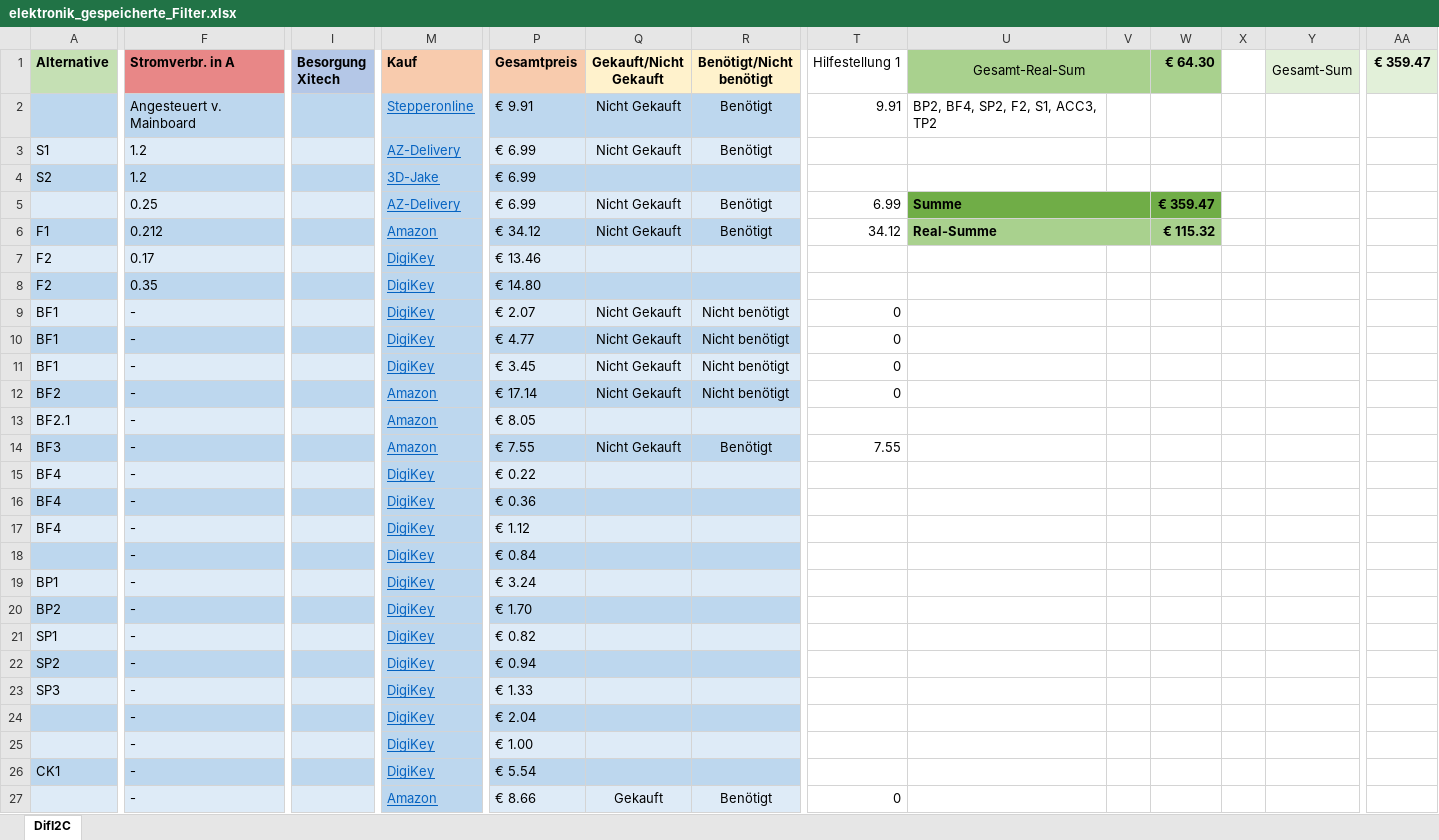
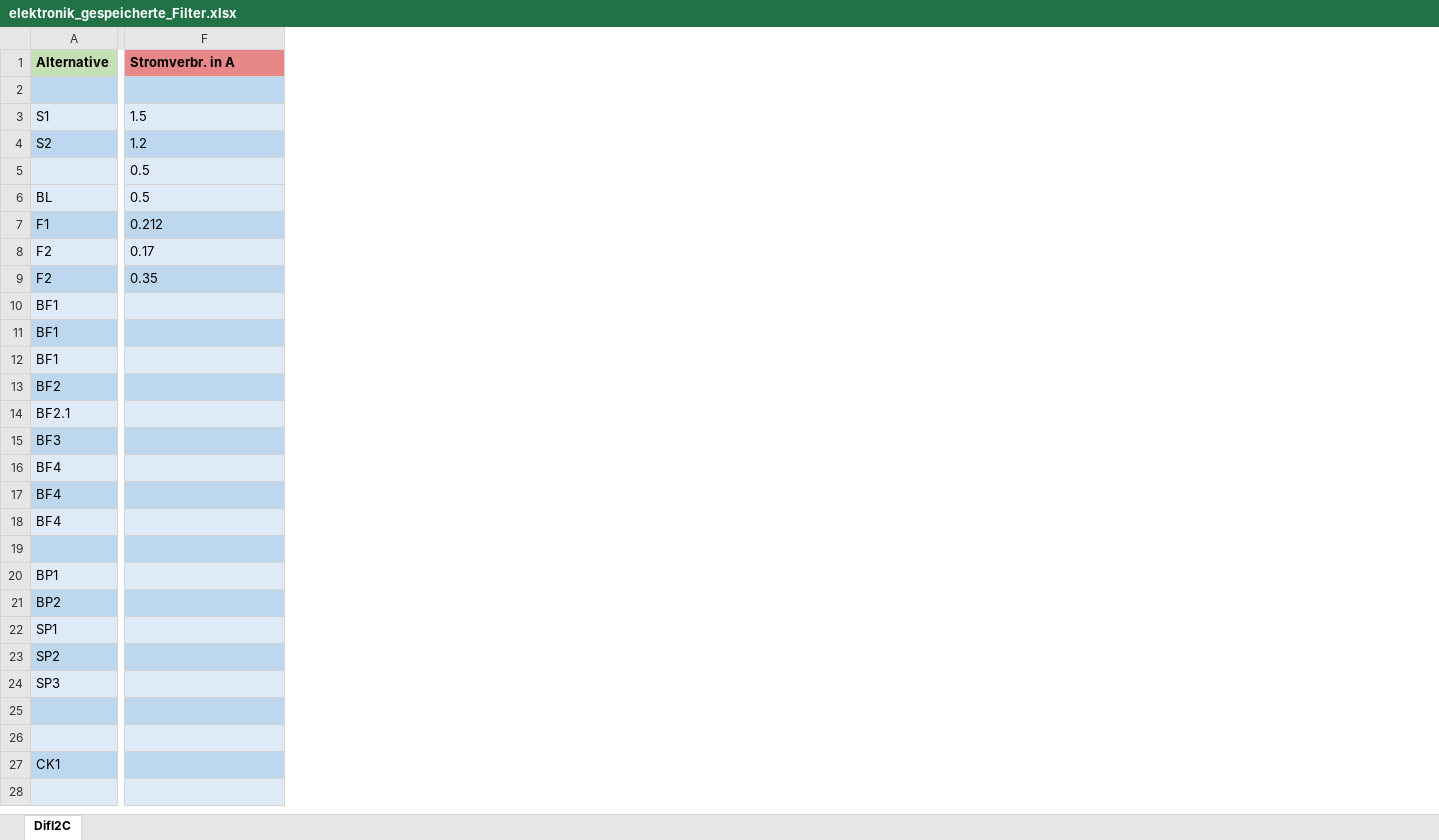
Before and after one commit to GodGotzi/fiberprinter-electronics, an Excel workbook: 2nd_mainboard_bom/elektronik_gespeicherte_Filter.xlsx, sheet DifI2C, drawn as a sheet; only a part is shown, gaps mark what is left out; values as stored, in another font and other column widths than the file's, no borders; conditional formats not drawn; removed rows and columns are numbered as before the commit, all else as after; rows hold the shown columns only; the diff covers the shown part only; the diff names each change by its address in the sheet, - before the commit and + after, or states it on an @@ line.

Commit message:
aktualisierte Stromverbrauchformeln in excel

```diff
--- a/2nd_mainboard_bom/elektronik_gespeicherte_Filter.xlsx (sheet DifI2C)
+++ b/2nd_mainboard_bom/elektronik_gespeicherte_Filter.xlsx (sheet DifI2C)
@@ column I (Besorgung Xitech) hidden, empty @@
@@ column M (Kauf) hidden, rows 2-27: Stepperonline | AZ-Delivery | 3D-Jake | AZ-Delivery | Amazon | DigiKey | DigiKey | DigiKey | DigiKey | DigiKey | Amazon | Amazon | Amazon | DigiKey | DigiKey | DigiKey | DigiKey | DigiKey | DigiKey | DigiKey | DigiKey | DigiKey | DigiKey | DigiKey | DigiKey | Amazon @@
@@ column P (Gesamtpreis) hidden, rows 2-27: € 9.91 | € 6.99 | € 6.99 | € 6.99 | € 34.12 | € 13.46 | € 14.80 | € 2.07 | € 4.77 | € 3.45 | € 17.14 | € 8.05 | € 7.55 | € 0.22 | € 0.36 | € 1.12 | € 0.84 | € 3.24 | € 1.70 | € 0.82 | € 0.94 | € 1.33 | € 2.04 | € 1.00 | € 5.54 | € 8.66 @@
@@ column Q (Gekauft/Nicht Gekauft) hidden, rows 2-27: Nicht Gekauft | Nicht Gekauft |  | Nicht Gekauft | Nicht Gekauft |  |  | Nicht Gekauft | Nicht Gekauft | Nicht Gekauft | Nicht Gekauft |  | Nicht Gekauft |  |  |  |  |  |  |  |  |  |  |  |  | Gekauft @@
@@ column R (Benötigt/Nicht benötigt) hidden, rows 2-27: Benötigt | Benötigt |  | Benötigt | Benötigt |  |  | Nicht benötigt | Nicht benötigt | Nicht benötigt | Nicht benötigt |  | Benötigt |  |  |  |  |  |  |  |  |  |  |  |  | Benötigt @@
@@ column T (Hilfestellung 1) hidden, rows 2-27: 9.91 |  |  | 6.99 | 34.12 |  |  | 0 | 0 | 0 | 0 |  | 7.55 |  |  |  |  |  |  |  |  |  |  |  |  | 0 @@
@@ column U (Gesamt-Real-Sum) hidden, rows 2-6: BP2, BF4, SP2, F2, S1, ACC3, TP2 |  |  | Summe | Real-Summe @@
@@ column V hidden, empty @@
@@ column W (€ 64.30) hidden, rows 5-6: € 359.47 | € 115.32 @@
@@ column X hidden, empty @@
@@ column Y (Gesamt-Sum) hidden, empty @@
@@ column AA (€ 359.47) hidden, empty @@
-F2 (Stromverbr. in A): Angesteuert v. Mainboard
+F2 (Stromverbr. in A): (empty)
-F3 (Stromverbr. in A): 1.2
+F3 (Stromverbr. in A): 1.5
-F5 (Stromverbr. in A): 0.25
+F5 (Stromverbr. in A): 0.5
+row 6: BL | 0.5
-F10:F28 (Stromverbr. in A): -
+F10:F28 (Stromverbr. in A): (empty)
```
Also changed, not shown: 4 added rows, 4 removed rows, 1 removed column and 27 edited cells elsewhere in this sheet, formulas that keep their value, 1 other file.
